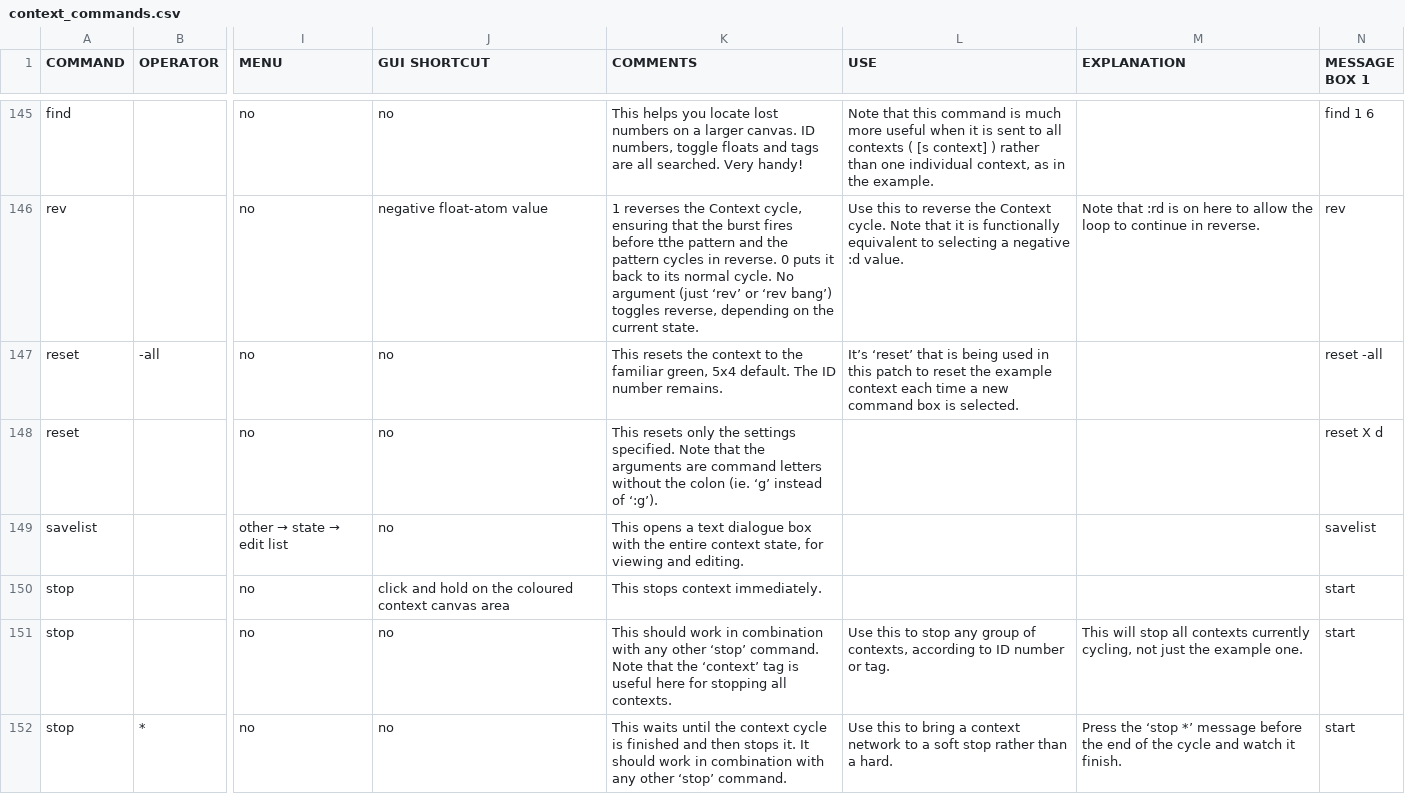
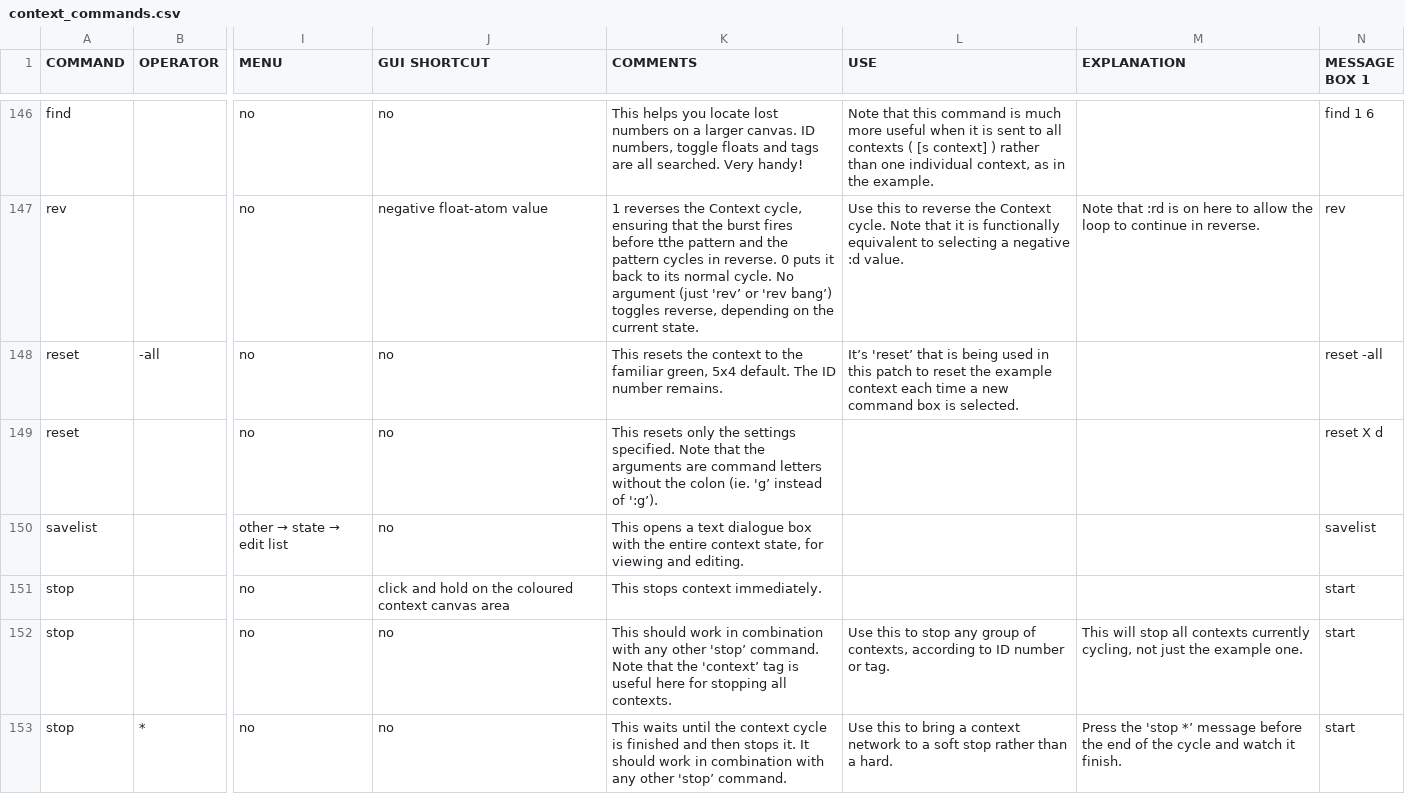
Before and after one commit to LGoodacre/context-sequencer, a CSV file: helpfiles/docfiles/context_commands.csv, drawn as a sheet; only a part is shown, gaps mark what is left out; addresses are those after the commit; the diff covers the shown part only; the diff names each change by its address in the sheet, - before the commit and + after, or states it on an @@ line.

```diff
--- a/helpfiles/docfiles/context_commands.csv
+++ b/helpfiles/docfiles/context_commands.csv
-K147 (COMMENTS): …argument (just ‘rev’ or ‘rev bang’) toggles…
+K147 (COMMENTS): …argument (just 'rev’ or 'rev bang’) toggles…
-L148 (USE): It’s ‘reset’ that is…
+L148 (USE): It’s 'reset’ that is…
-K149 (COMMENTS): …colon (ie. ‘g’ instead of ‘:g’).
+K149 (COMMENTS): …colon (ie. 'g’ instead of ':g’).
-K152 (COMMENTS): …any other ‘stop’ command. Note that the ‘context’ tag is…
+K152 (COMMENTS): …any other 'stop’ command. Note that the 'context’ tag is…
-K153 (COMMENTS): …any other ‘stop’ command.
+K153 (COMMENTS): …any other 'stop’ command.
-M153 (EXPLANATION): Press the ‘stop *’ message…
+M153 (EXPLANATION): Press the 'stop *’ message…
```
Also changed, not shown: 1 added row and 66 edited cells elsewhere in this file, 4 other files.
